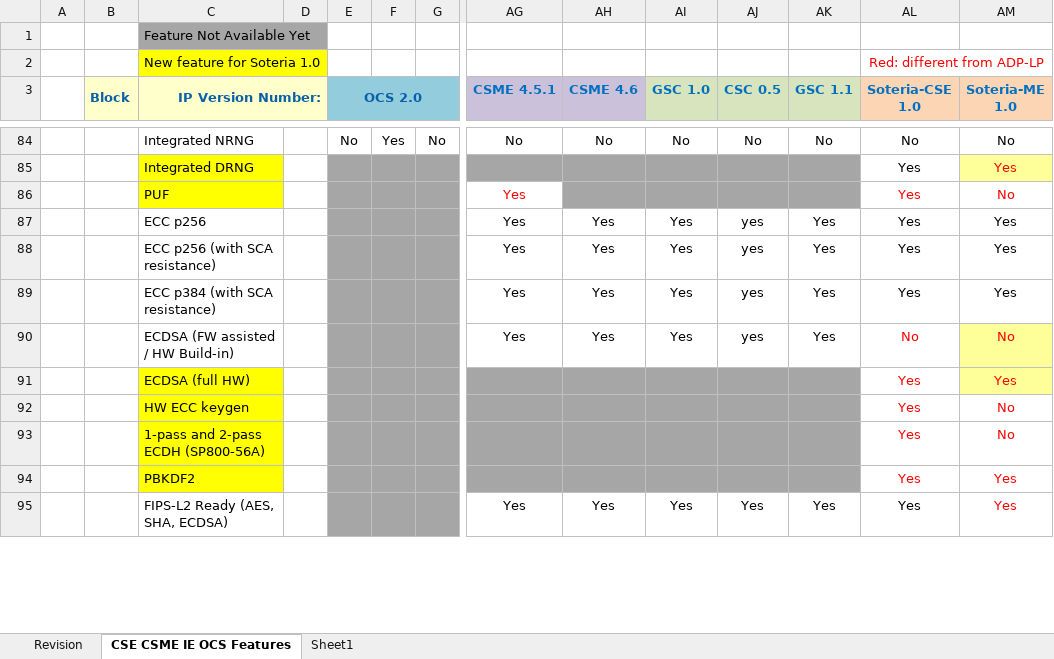
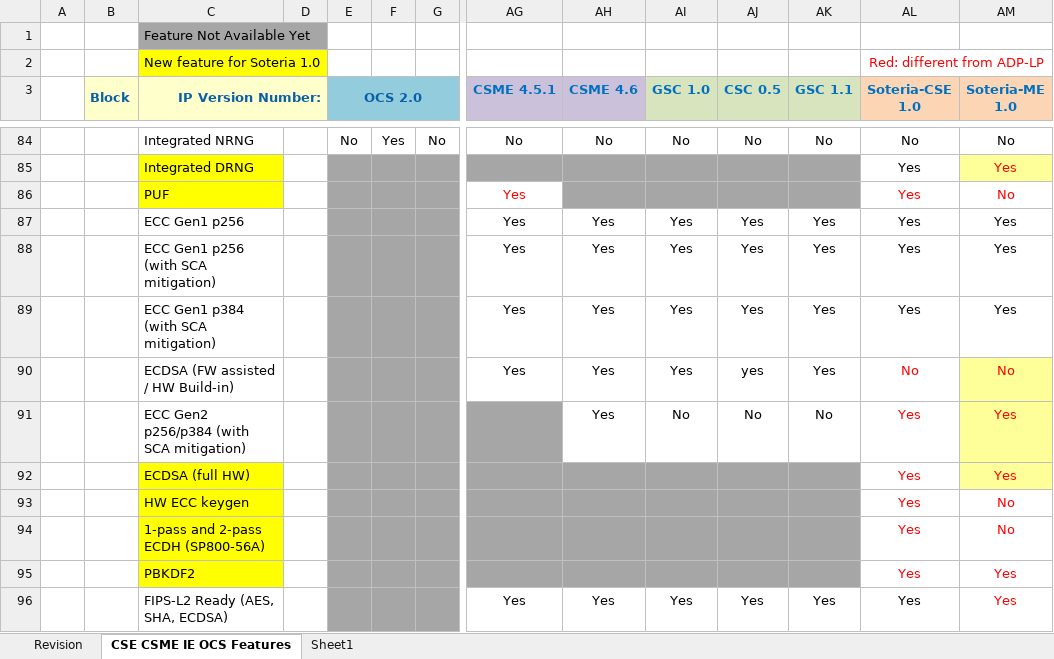
Before and after one commit to jason-ytsao/exp_submodule, an Excel workbook: ArchSpecs/Working/CSME IE OCS Hardware Architecture Features Per Project.xlsx, sheet CSE CSME IE OCS Features, drawn as a sheet; only a part is shown, gaps mark what is left out; values as stored, in another font and other column widths than the file's, no borders; rows hold the shown columns only; the diff names each change by its address in the sheet, - before the commit and + after, or states it on an @@ line.

Commit message:
77
[git-p4: depot-paths = "//depot/projects/coe/CSME/": change = 774292]

```diff
--- a/ArchSpecs/Working/CSME IE OCS Hardware Architecture Features Per Project.xlsx (sheet CSE CSME IE OCS Features)
+++ b/ArchSpecs/Working/CSME IE OCS Hardware Architecture Features Per Project.xlsx (sheet CSE CSME IE OCS Features)
-C87 (IP Version Number:): ECC p256
+C87 (IP Version Number:): ECC Gen1 p256
-AJ87:AJ89 (CSC 0.5): yes
+AJ87:AJ89 (CSC 0.5): Yes
-C88 (IP Version Number:): ECC p256 (with SCA resistance)
+C88 (IP Version Number:): ECC Gen1 p256 (with SCA mitigation)
-C89 (IP Version Number:): ECC p384 (with SCA resistance)
+C89 (IP Version Number:): ECC Gen1 p384 (with SCA mitigation)
+row 91:  |  | ECC Gen2 p256/p384 (with SCA mitigation) |  |  |  |  |  | Yes | No | No | No | Yes | Yes
```
Also changed, not shown: sheet Revision.
